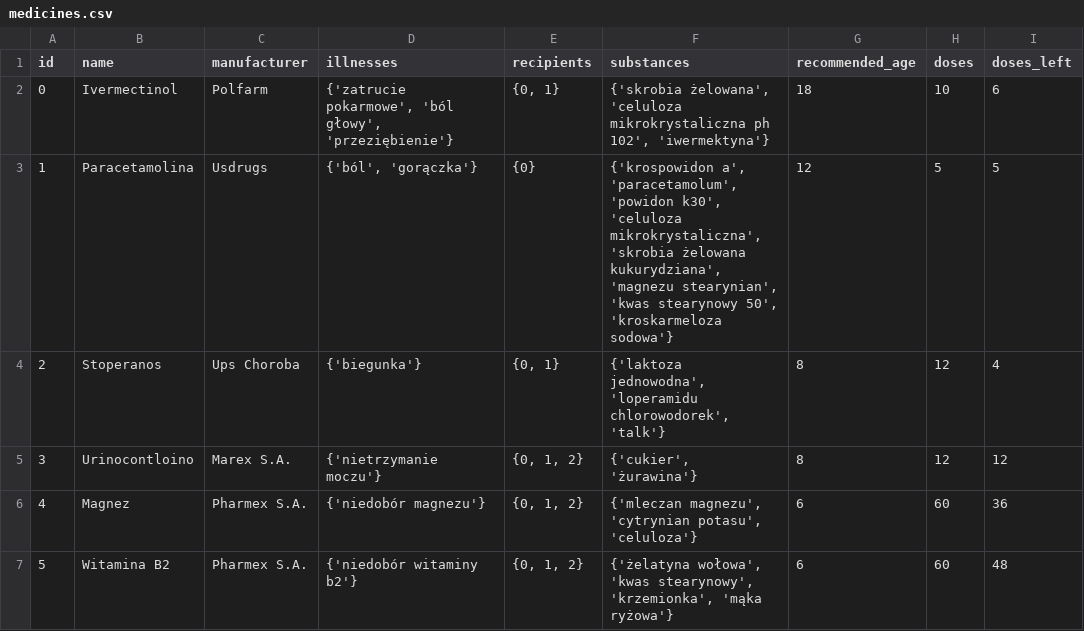
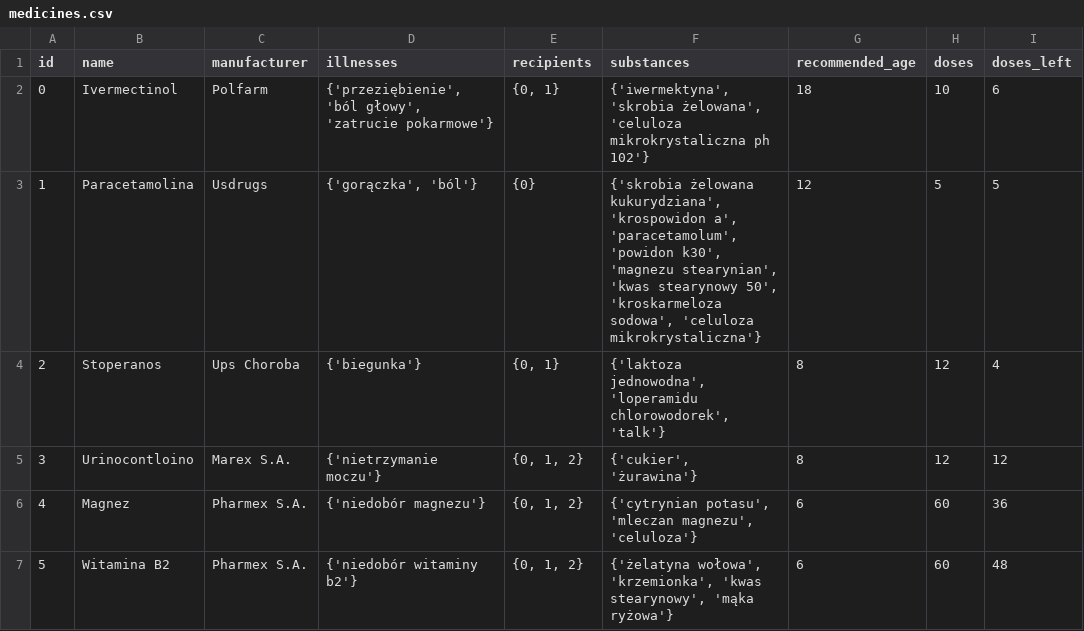
Before and after one commit to Mateusz1223/Medihelp, a CSV file: data/medicines.csv, drawn as a sheet; only a part is shown; the diff names each change by its address in the sheet, - before the commit and + after, or states it on an @@ line.

```diff
--- a/data/medicines.csv
+++ b/data/medicines.csv
-D2 (illnesses): {'zatrucie pokarmowe', 'ból głowy', 'przeziębienie'}
+D2 (illnesses): {'przeziębienie', 'ból głowy', 'zatrucie pokarmowe'}
-F2 (substances): {'skrobia żelowana', 'celuloza mikrokrystaliczna ph 102', 'iwermektyna'}
+F2 (substances): {'iwermektyna', 'skrobia żelowana', 'celuloza mikrokrystaliczna ph 102'}
-D3 (illnesses): {'ból', 'gorączka'}
+D3 (illnesses): {'gorączka', 'ból'}
-F3 (substances): {'krospowidon a', 'paracetamolum', 'powidon k30', 'celuloza mikrokrystaliczna', 'skrobia żelowana kukurydziana', 'magnezu stearynian', 'kwas stearynowy 50', 'kroskarmeloza sodowa'}
+F3 (substances): {'skrobia żelowana kukurydziana', 'krospowidon a', 'paracetamolum', 'powidon k30', 'magnezu stearynian', 'kwas stearynowy 50', 'kroskarmeloza sodowa', 'celuloza mikrokrystaliczna'}
-F6 (substances): {'mleczan magnezu', 'cytrynian potasu', 'celuloza'}
+F6 (substances): {'cytrynian potasu', 'mleczan magnezu', 'celuloza'}
-F7 (substances): {'żelatyna wołowa', 'kwas stearynowy', 'krzemionka', 'mąka ryżowa'}
+F7 (substances): {'żelatyna wołowa', 'krzemionka', 'kwas stearynowy', 'mąka ryżowa'}
```
Also changed, not shown: 17 other files.
